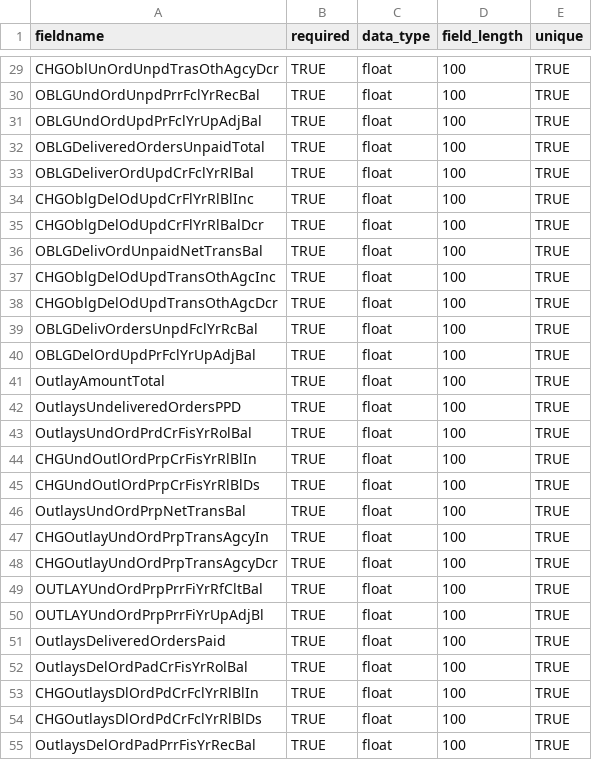
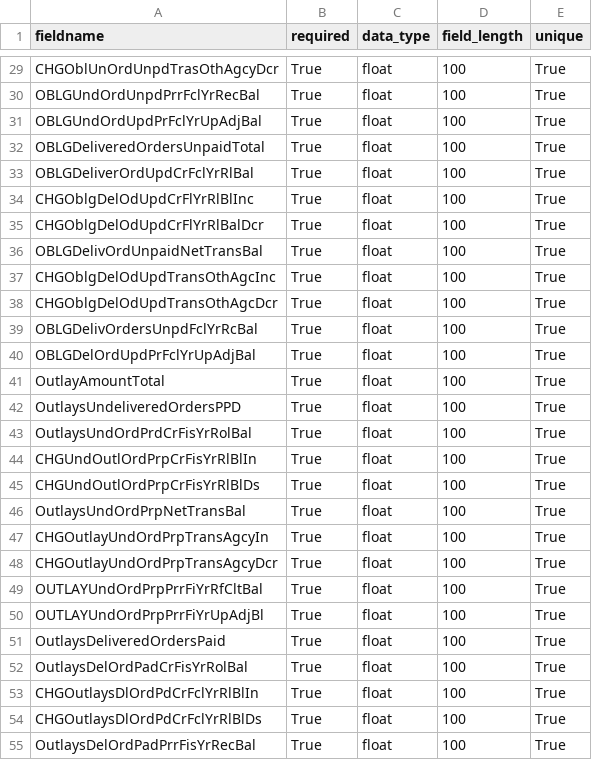
Before and after one commit to 18F/data-act-pilot, a CSV file: app/validator/rules/object_class_program_activity_rules.csv, drawn as a sheet; only a part is shown, gaps mark what is left out; the diff covers the shown part only; the diff names each change by its address in the sheet, - before the commit and + after, or states it on an @@ line.

```diff
--- a/app/validator/rules/object_class_program_activity_rules.csv
+++ b/app/validator/rules/object_class_program_activity_rules.csv
-B29:B55 (required): TRUE
+B29:B55 (required): True
-E29:E55 (unique): TRUE
+E29:E55 (unique): True
```
Also changed, not shown: 56 edited cells elsewhere in this file.
